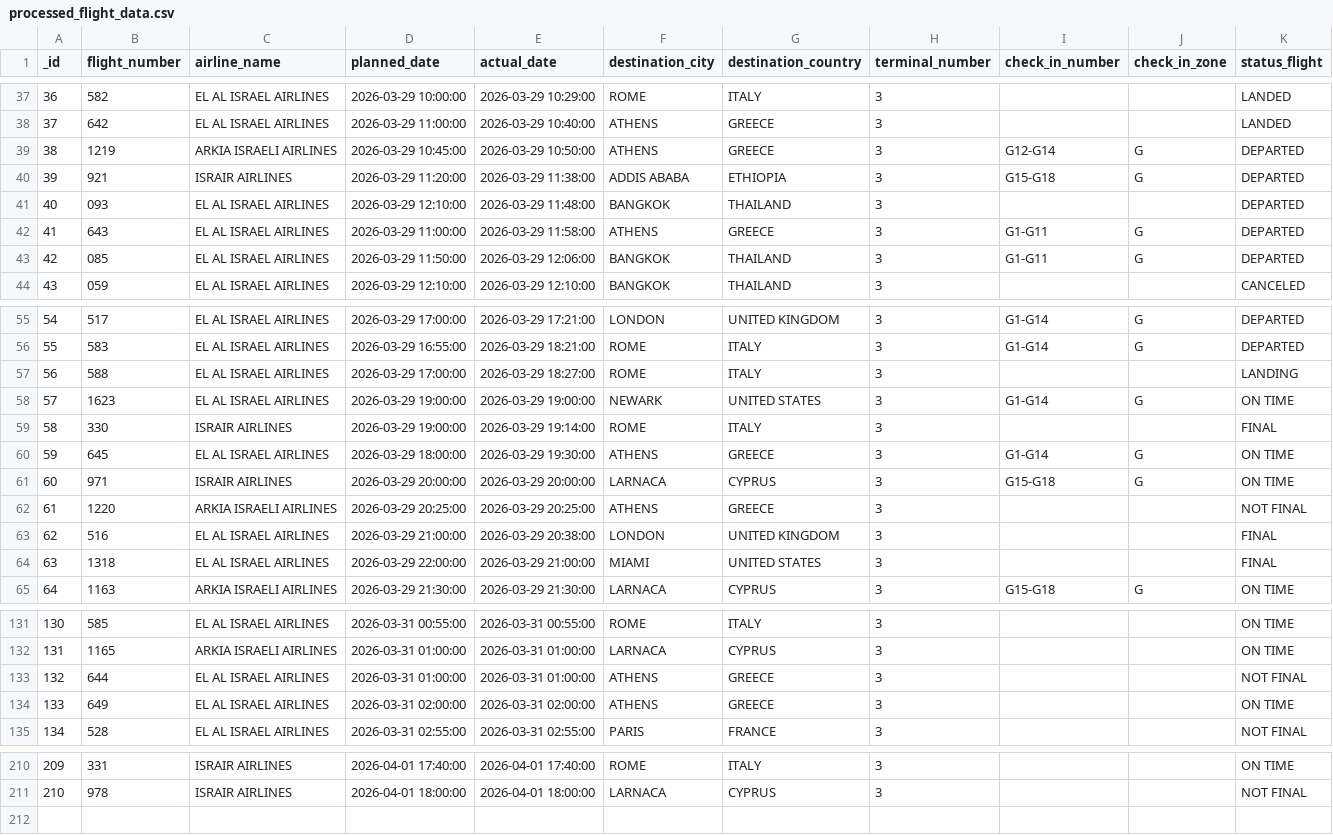
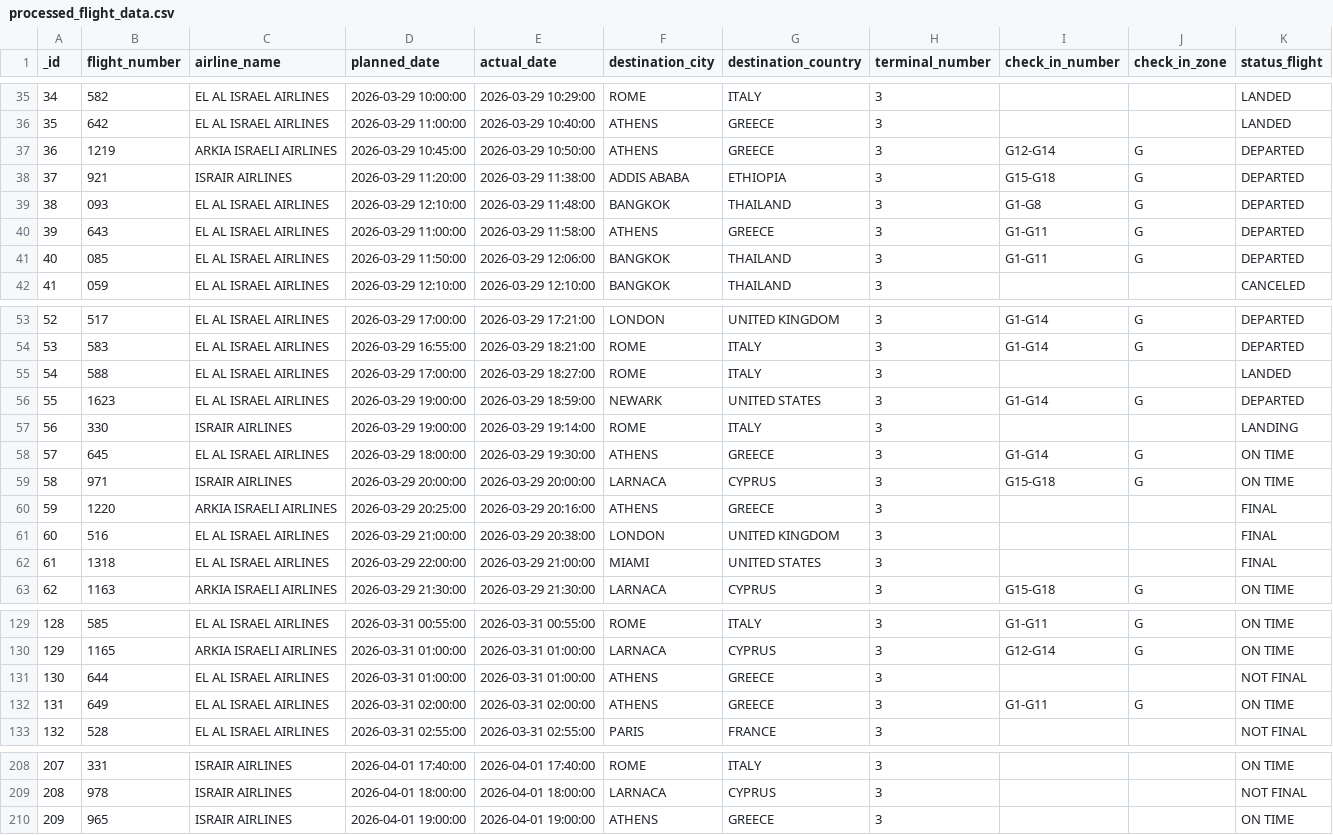
Before and after one commit to bardavidlubovsky/flight-data-pipeline, a CSV file: output/processed_flight_data.csv, drawn as a sheet; only a part is shown, gaps mark what is left out; addresses are those after the commit; the diff covers the shown part only; the diff names each change by its address in the sheet, - before the commit and + after, or states it on an @@ line.

```diff
--- a/output/processed_flight_data.csv
+++ b/output/processed_flight_data.csv
@@ column A (_id) renumbered between rows 2 and 209 @@
-I39 (check_in_number): (empty)
+I39 (check_in_number): G1-G8
-J39 (check_in_zone): (empty)
+J39 (check_in_zone): G
-K55 (status_flight): LANDING
+K55 (status_flight): LANDED
-E56 (actual_date): 2026-03-29 19:00:00
+E56 (actual_date): 2026-03-29 18:59:00
-K56 (status_flight): ON TIME
+K56 (status_flight): DEPARTED
-K57 (status_flight): FINAL
+K57 (status_flight): LANDING
-E60 (actual_date): 2026-03-29 20:25:00
+E60 (actual_date): 2026-03-29 20:16:00
-K60 (status_flight): NOT FINAL
+K60 (status_flight): FINAL
-I129 (check_in_number): (empty)
+I129 (check_in_number): G1-G11
-J129:J130 (check_in_zone): (empty)
+J129:J130 (check_in_zone): G
-I130 (check_in_number): (empty)
+I130 (check_in_number): G12-G14
-I132 (check_in_number): (empty)
+I132 (check_in_number): G1-G11
-J132 (check_in_zone): (empty)
+J132 (check_in_zone): G
+row 210: 209 | 965 | ISRAIR AIRLINES | 2026-04-01 19:00:00 | 2026-04-01 19:00:00 | ATHENS | GREECE | 3 |  |  | ON TIME
```
Also changed, not shown: 1 added row, 3 removed rows and 42 edited cells elsewhere in this file.
